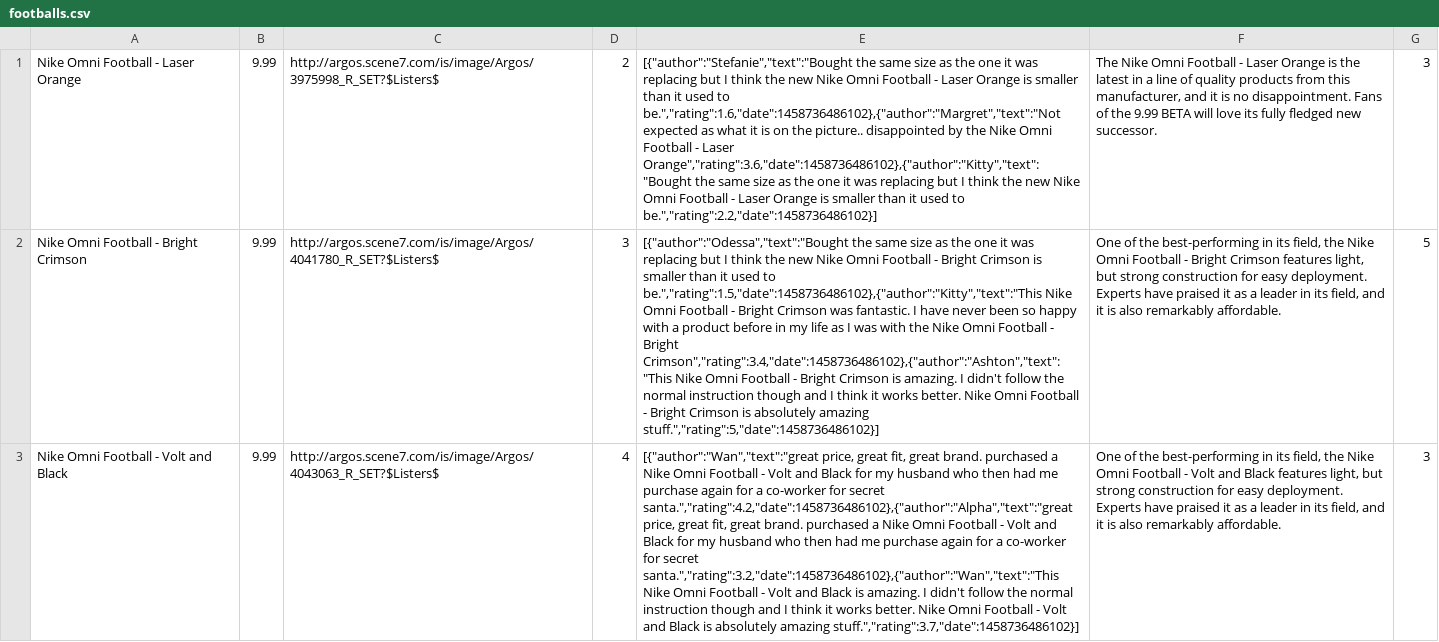
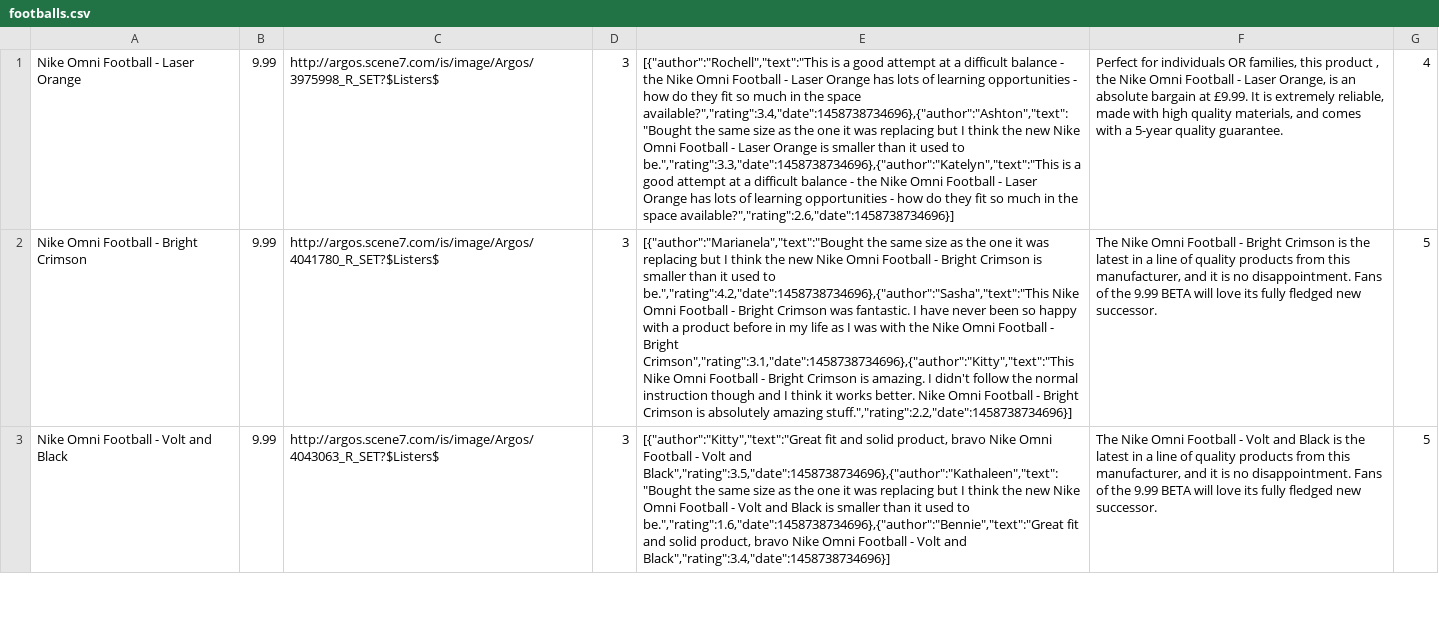
Before and after one commit to FAC7/amazon2.0, a CSV file: backend/lib/populateDB/productCSVs/filtered/footballs.csv, drawn as a sheet; only a part is shown; the diff covers the shown part only; the diff names each change by its address in the sheet, - before the commit and + after, or states it on an @@ line.

```diff
--- a/backend/lib/populateDB/productCSVs/filtered/footballs.csv
+++ b/backend/lib/populateDB/productCSVs/filtered/footballs.csv
-D1: 2
+D1: 3
-E1: [{"author":"Stefanie","text":"Bought the same size as the one it was replacing but I think the new Nike Omni Football - Laser Orange is smaller than it used to be.","rating":1.6,"date":1458736486102},{"author":"Margret","text":"Not expected as what it is on the picture.. disappointed by the Nike Omni Football - Laser Orange","rating":3.6,"date":1458736486102},{"author":"Kitty","text":"Bought the same size as the one it was replacing but I think the new Nike Omni Football - Laser Orange is smaller than it used to be.","rating":2.2,"date":1458736486102}]
+E1: [{"author":"Rochell","text":"This is a good attempt at a difficult balance - the Nike Omni Football - Laser Orange has lots of learning opportunities - how do they fit so much in the space available?","rating":3.4,"date":1458738734696},{"author":"Ashton","text":"Bought the same size as the one it was replacing but I think the new Nike Omni Football - Laser Orange is smaller than it used to be.","rating":3.3,"date":1458738734696},{"author":"Katelyn","text":"This is a good attempt at a difficult balance - the Nike Omni Football - Laser Orange has lots of learning opportunities - how do they fit so much in the space available?","rating":2.6,"date":1458738734696}]
-F1: The Nike Omni Football - Laser Orange is the latest in a line of quality products from this manufacturer, and it is no disappointment. Fans of the 9.99 BETA will love its fully fledged new successor.
+F1: Perfect for individuals OR families, this product , the Nike Omni Football - Laser Orange, is an absolute bargain at £9.99. It is extremely reliable, made with high quality materials, and comes with a 5-year quality guarantee.
-G1: 3
+G1: 4
-E2: [{"author":"Odessa","text":"Bought the same size as the one it was replacing but I think the new Nike Omni Football - Bright Crimson is smaller than it used to be.","rating":1.5,"date":1458736486102},{"author":"Kitty","text":"This Nike Omni Football - Bright Crimson was fantastic. I have never been so happy with a product before in my life as I was with the Nike Omni Football - Bright Crimson","rating":3.4,"date":1458736486102},{"author":"Ashton","text":"This Nike Omni Football - Bright Crimson is amazing. I didn't follow the normal instruction though and I think it works better. Nike Omni Football - Bright Crimson is absolutely amazing stuff.","rating":5,"date":1458736486102}]
+E2: [{"author":"Marianela","text":"Bought the same size as the one it was replacing but I think the new Nike Omni Football - Bright Crimson is smaller than it used to be.","rating":4.2,"date":1458738734696},{"author":"Sasha","text":"This Nike Omni Football - Bright Crimson was fantastic. I have never been so happy with a product before in my life as I was with the Nike Omni Football - Bright Crimson","rating":3.1,"date":1458738734696},{"author":"Kitty","text":"This Nike Omni Football - Bright Crimson is amazing. I didn't follow the normal instruction though and I think it works better. Nike Omni Football - Bright Crimson is absolutely amazing stuff.","rating":2.2,"date":1458738734696}]
-F2: One of the best-performing in its field, the Nike Omni Football - Bright Crimson features light, but strong construction for easy deployment. Experts have praised it as a leader in its field, and it is also remarkably affordable.
+F2: The Nike Omni Football - Bright Crimson is the latest in a line of quality products from this manufacturer, and it is no disappointment. Fans of the 9.99 BETA will love its fully fledged new successor.
-D3: 4
+D3: 3
-E3: [{"author":"Wan","text":"great price, great fit, great brand. purchased a Nike Omni Football - Volt and Black for my husband who then had me purchase again for a co-worker for secret santa.","rating":4.2,"date":1458736486102},{"author":"Alpha","text":"great price, great fit, great brand. purchased a Nike Omni Football - Volt and Black for my husband who then had me purchase again for a co-worker for secret santa.","rating":3.2,"date":1458736486102},{"author":"Wan","text":"This Nike Omni Football - Volt and Black is amazing. I didn't follow the normal instruction though and I think it works better. Nike Omni Football - Volt and Black is absolutely amazing stuff.","rating":3.7,"date":1458736486102}]
+E3: [{"author":"Kitty","text":"Great fit and solid product, bravo Nike Omni Football - Volt and Black","rating":3.5,"date":1458738734696},{"author":"Kathaleen","text":"Bought the same size as the one it was replacing but I think the new Nike Omni Football - Volt and Black is smaller than it used to be.","rating":1.6,"date":1458738734696},{"author":"Bennie","text":"Great fit and solid product, bravo Nike Omni Football - Volt and Black","rating":3.4,"date":1458738734696}]
-F3: One of the best-performing in its field, the Nike Omni Football - Volt and Black features light, but strong construction for easy deployment. Experts have praised it as a leader in its field, and it is also remarkably affordable.
+F3: The Nike Omni Football - Volt and Black is the latest in a line of quality products from this manufacturer, and it is no disappointment. Fans of the 9.99 BETA will love its fully fledged new successor.
-G3: 3
+G3: 5
```
Also changed, not shown: 114 edited cells elsewhere in this file, backend/lib/populateDB/productCSVs/filtered/gardenFurniture.csv, backend/lib/populateDB/productCSVs/filtered/hairdryers.csv, 15 other files.
